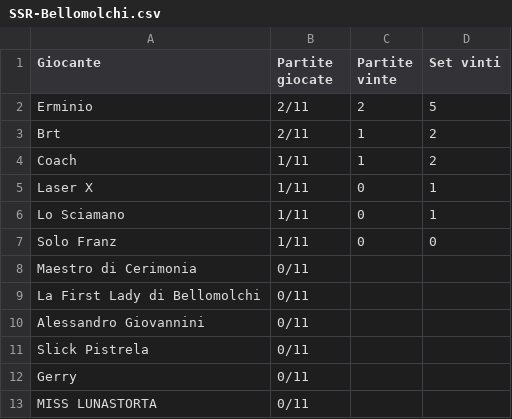
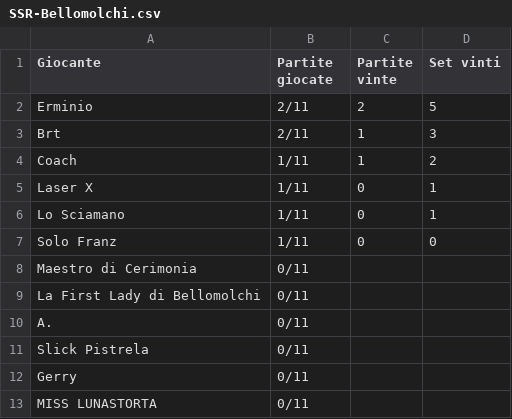
Before and after one commit to LaGiostraIndividuale/lagiostraindividuale.github.io, a CSV file: _data/SSR-Bellomolchi.csv, drawn as a sheet.

```diff
--- a/_data/SSR-Bellomolchi.csv
+++ b/_data/SSR-Bellomolchi.csv
@@ -2,3 +2,3 @@ Giocante,Partite giocate,Partite vinte,Set vinti
 Erminio,2/11,2,5
-Brt,2/11,1,2
+Brt,2/11,1,3
 Coach,1/11,1,2
@@ -9,3 +9,3 @@ Maestro di Cerimonia,0/11,,
 La First Lady di Bellomolchi,0/11,,
-Alessandro Giovannini,0/11,,
+A.,0/11,,
 Slick Pistrela,0/11,,
```
Also changed, not shown: 2 other files.
